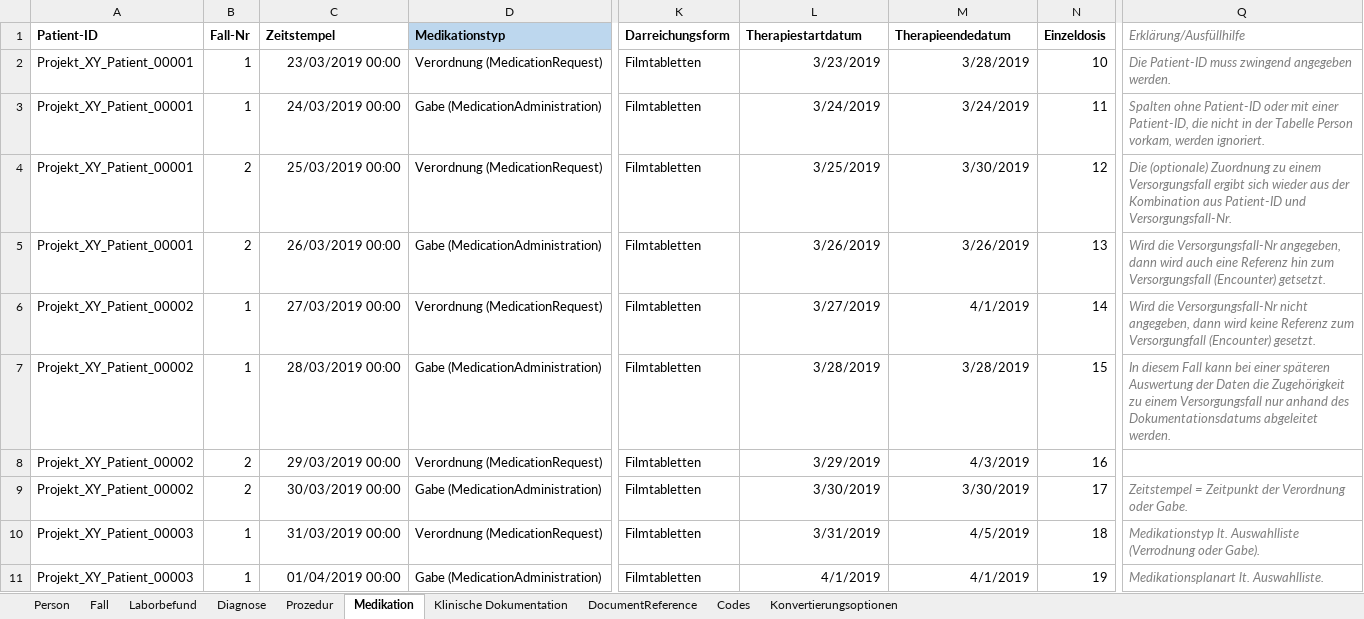
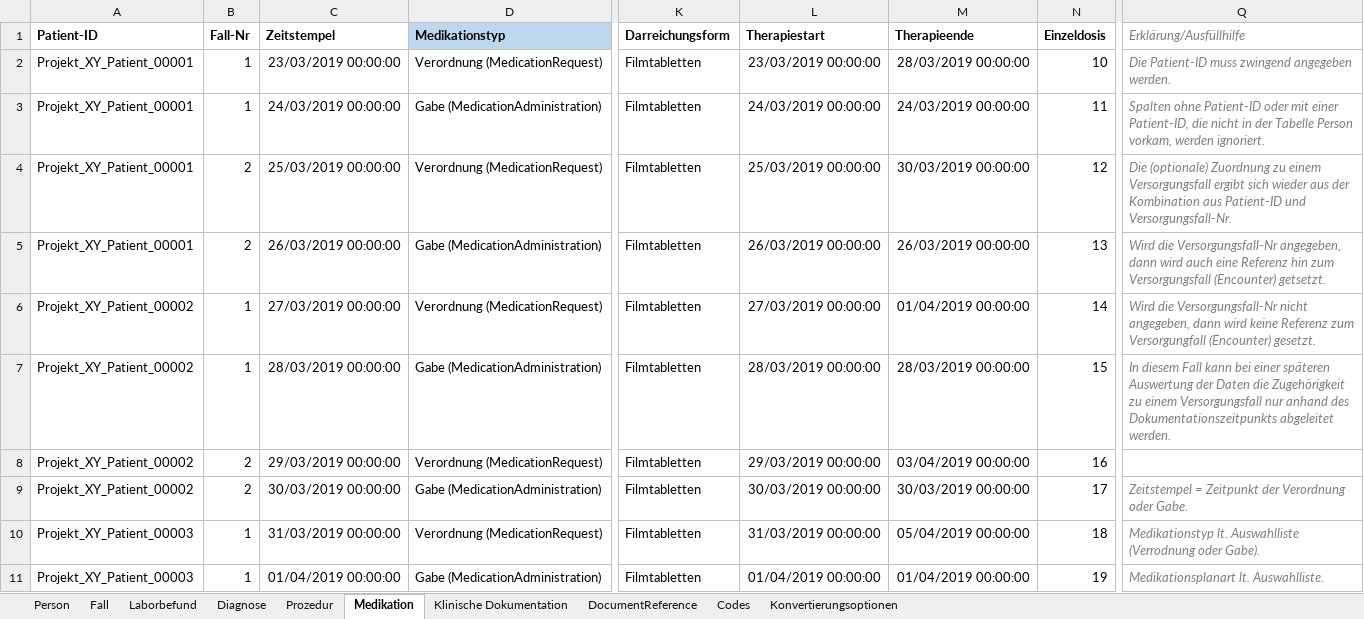
Before and after one commit to medizininformatik-initiative/excel2fhir, an Excel workbook: src/main/resources/excel/FHIR_Testdatengenerator_Vorlage.xlsx, sheet Medikation, drawn as a sheet; only a part is shown, gaps mark what is left out; values as stored, in another font and other column widths than the file's, no borders; charts and pictures not drawn; the diff covers the shown part only; the diff names each change by its address in the sheet, - before the commit and + after, or states it on an @@ line.

```diff
--- a/src/main/resources/excel/FHIR_Testdatengenerator_Vorlage.xlsx (sheet Medikation)
+++ b/src/main/resources/excel/FHIR_Testdatengenerator_Vorlage.xlsx (sheet Medikation)
-L1: Therapiestartdatum
+L1: Therapiestart
-M1: Therapieendedatum
+M1: Therapieende
-C2 (Zeitstempel): 23/03/2019 00:00
+C2 (Zeitstempel): 23/03/2019 00:00:00
-L2 (Therapiestart): 3/23/2019
+L2 (Therapiestart): 23/03/2019 00:00:00
-M2 (Therapieende): 3/28/2019
+M2 (Therapieende): 28/03/2019 00:00:00
-C3 (Zeitstempel): 24/03/2019 00:00
+C3 (Zeitstempel): 24/03/2019 00:00:00
-L3 (Therapiestart): 3/24/2019
+L3 (Therapiestart): 24/03/2019 00:00:00
-M3 (Therapieende): 3/24/2019
+M3 (Therapieende): 24/03/2019 00:00:00
-C4 (Zeitstempel): 25/03/2019 00:00
+C4 (Zeitstempel): 25/03/2019 00:00:00
-L4 (Therapiestart): 3/25/2019
+L4 (Therapiestart): 25/03/2019 00:00:00
-M4 (Therapieende): 3/30/2019
+M4 (Therapieende): 30/03/2019 00:00:00
-C5 (Zeitstempel): 26/03/2019 00:00
+C5 (Zeitstempel): 26/03/2019 00:00:00
-L5 (Therapiestart): 3/26/2019
+L5 (Therapiestart): 26/03/2019 00:00:00
-M5 (Therapieende): 3/26/2019
+M5 (Therapieende): 26/03/2019 00:00:00
-C6 (Zeitstempel): 27/03/2019 00:00
+C6 (Zeitstempel): 27/03/2019 00:00:00
-L6 (Therapiestart): 3/27/2019
+L6 (Therapiestart): 27/03/2019 00:00:00
-M6 (Therapieende): 4/1/2019
+M6 (Therapieende): 01/04/2019 00:00:00
-C7 (Zeitstempel): 28/03/2019 00:00
+C7 (Zeitstempel): 28/03/2019 00:00:00
-L7 (Therapiestart): 3/28/2019
+L7 (Therapiestart): 28/03/2019 00:00:00
-M7 (Therapieende): 3/28/2019
+M7 (Therapieende): 28/03/2019 00:00:00
-Q7 (Erklärung/Ausfüllhilfe): …anhand des Dokumentationsdatums abgeleitet werden.
+Q7 (Erklärung/Ausfüllhilfe): …anhand des Dokumentationszeitpunkts abgeleitet werden.
-C8 (Zeitstempel): 29/03/2019 00:00
+C8 (Zeitstempel): 29/03/2019 00:00:00
-L8 (Therapiestart): 3/29/2019
+L8 (Therapiestart): 29/03/2019 00:00:00
-M8 (Therapieende): 4/3/2019
+M8 (Therapieende): 03/04/2019 00:00:00
-C9 (Zeitstempel): 30/03/2019 00:00
+C9 (Zeitstempel): 30/03/2019 00:00:00
-L9 (Therapiestart): 3/30/2019
+L9 (Therapiestart): 30/03/2019 00:00:00
-M9 (Therapieende): 3/30/2019
+M9 (Therapieende): 30/03/2019 00:00:00
-C10 (Zeitstempel): 31/03/2019 00:00
+C10 (Zeitstempel): 31/03/2019 00:00:00
-L10 (Therapiestart): 3/31/2019
+L10 (Therapiestart): 31/03/2019 00:00:00
-M10 (Therapieende): 4/5/2019
+M10 (Therapieende): 05/04/2019 00:00:00
-C11 (Zeitstempel): 01/04/2019 00:00
+C11 (Zeitstempel): 01/04/2019 00:00:00
-L11 (Therapiestart): 4/1/2019
+L11 (Therapiestart): 01/04/2019 00:00:00
-M11 (Therapieende): 4/1/2019
+M11 (Therapieende): 01/04/2019 00:00:00
```
Also changed, not shown: 91 edited cells elsewhere in this sheet, sheet Prozedur, sheet Laborbefund, sheet Diagnose, sheet Fall, sheet Klinische Dokumentation, sheet Person, 2 more sheets, charts or pictures, 15 other files.
